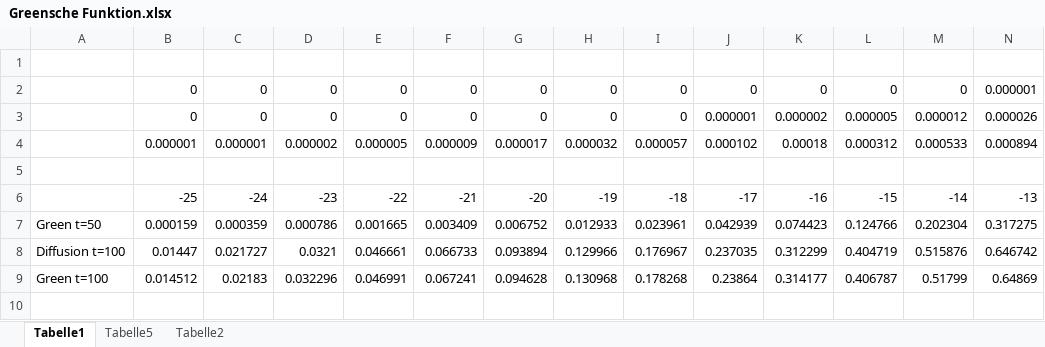
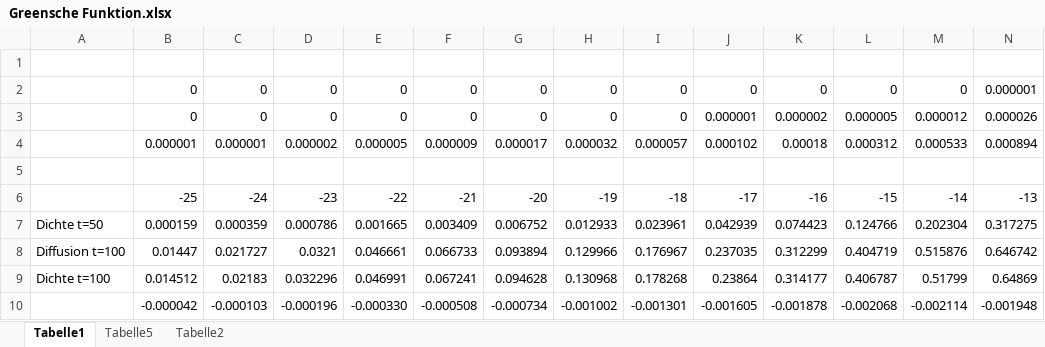
Before and after one commit to te-bachi/SimulationDoc, an Excel workbook: doc/Greensche Funktion.xlsx, sheet Tabelle1, drawn as a sheet; only a part is shown; values as stored, in another font and other column widths than the file's, no borders; charts and pictures not drawn; removed rows and columns are numbered as before the commit, all else as after; rows hold the shown columns only; the diff names each change by its address in the sheet, - before the commit and + after, or states it on an @@ line.

```diff
--- a/doc/Greensche Funktion.xlsx (sheet Tabelle1)
+++ b/doc/Greensche Funktion.xlsx (sheet Tabelle1)
-A7: Green t=50
+A7: Dichte t=50
-A9: Green t=100
+A9: Dichte t=100
-row 10: (empty)
+row 10:  | -0.000042 | -0.000103 | -0.000196 | -0.000330 | -0.000508 | -0.000734 | -0.001002 | -0.001301 | -0.001605 | -0.001878 | -0.002068 | -0.002114 | -0.001948
```
Also changed, not shown: charts or pictures, 7 other files.
